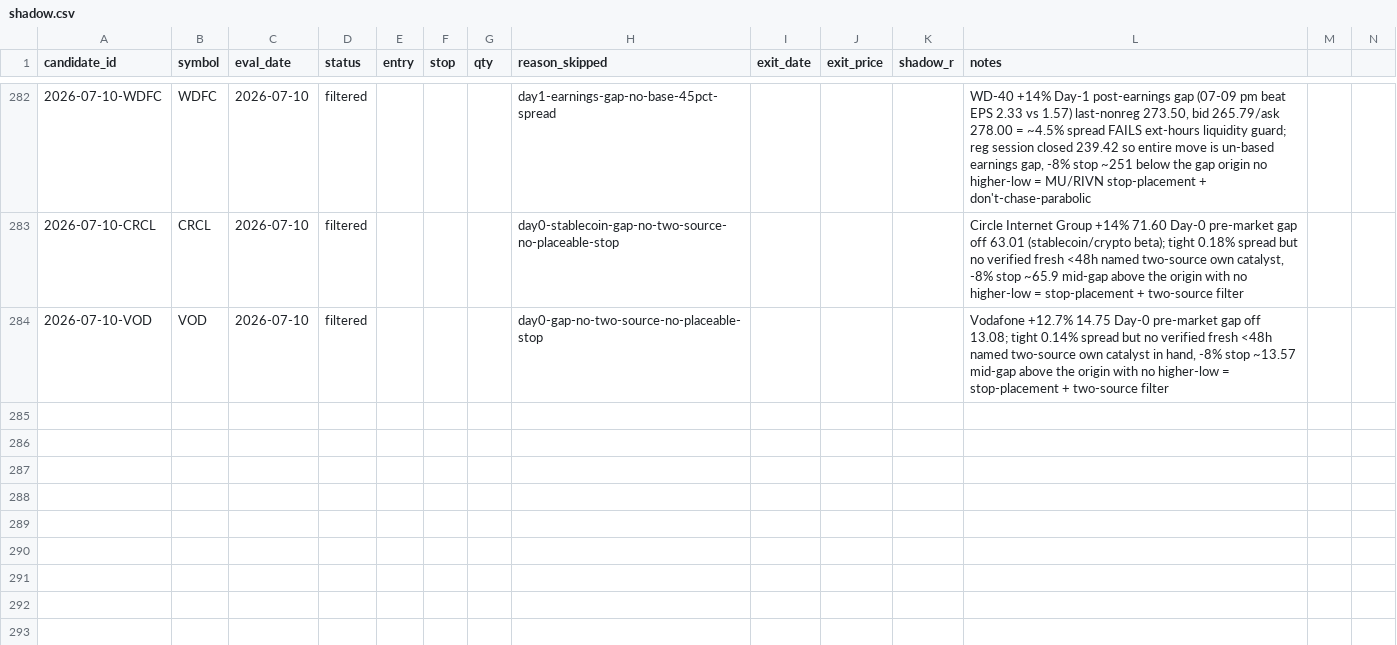
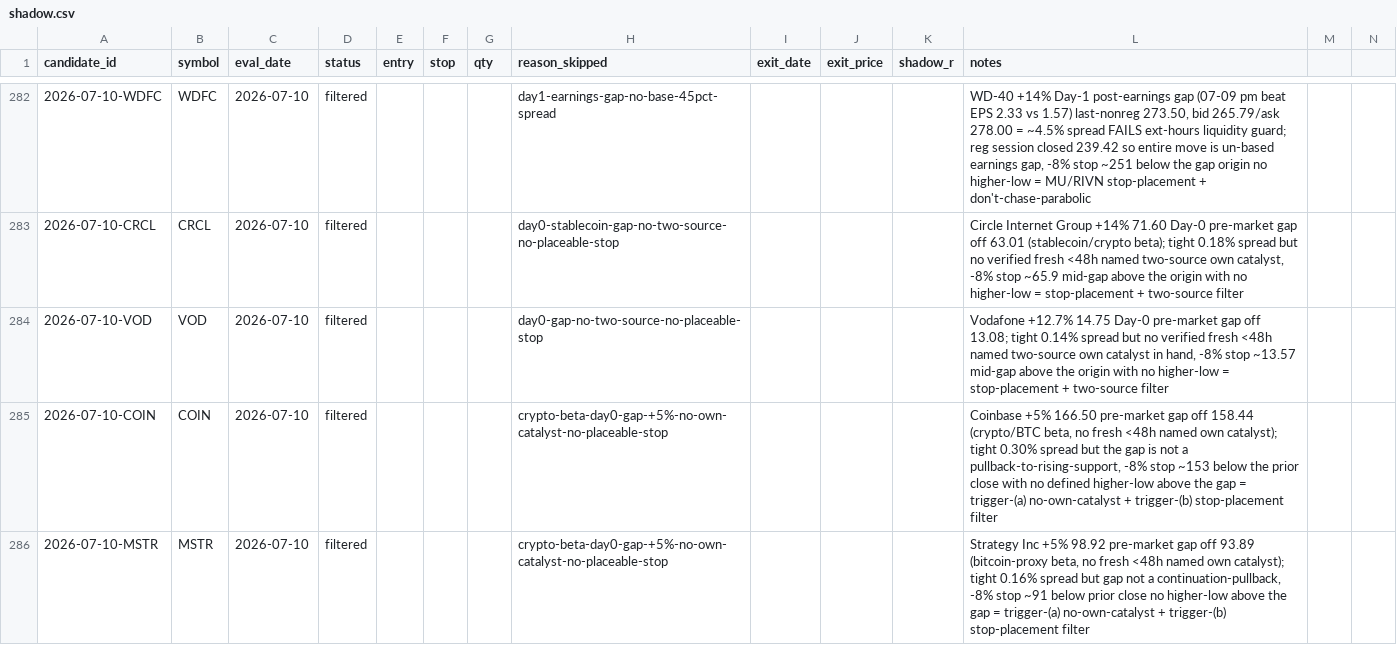
Before and after one commit to 16abhimasani/book, a CSV file: robinhood-agentic/data/shadow.csv, drawn as a sheet; only a part is shown, gaps mark what is left out.

```diff
--- a/robinhood-agentic/data/shadow.csv
+++ b/robinhood-agentic/data/shadow.csv
@@ -284 +284,3 @@ candidate_id,symbol,eval_date,status,entry,stop,qty,reason_skipped,exit_date,exi
 2026-07-10-VOD,VOD,2026-07-10,filtered,,,,day0-gap-no-two-source-no-placeable-stop,,,,"Vodafone +12.7% 14.75 Day-0 pre-market gap off 13.08; tight 0.14% spread but no verified fresh <48h named two-source own catalyst in hand, -8% stop ~13.57 mid-gap above the origin with no higher-low = stop-placement + two-source filter"
+2026-07-10-COIN,COIN,2026-07-10,filtered,,,,crypto-beta-day0-gap-+5%-no-own-catalyst-no-placeable-stop,,,,"Coinbase +5% 166.50 pre-market gap off 158.44 (crypto/BTC beta, no fresh <48h named own catalyst); tight 0.30% spread but the gap is not a pullback-to-rising-support, -8% stop ~153 below the prior close with no defined higher-low above the gap = trigger-(a) no-own-catalyst + trigger-(b) stop-placement filter"
+2026-07-10-MSTR,MSTR,2026-07-10,filtered,,,,crypto-beta-day0-gap-+5%-no-own-catalyst-no-placeable-stop,,,,"Strategy Inc +5% 98.92 pre-market gap off 93.89 (bitcoin-proxy beta, no fresh <48h named own catalyst); tight 0.16% spread but gap not a continuation-pullback, -8% stop ~91 below prior close no higher-low above the gap = trigger-(a) no-own-catalyst + trigger-(b) stop-placement filter"
```
Also changed, not shown: 3 other files.
